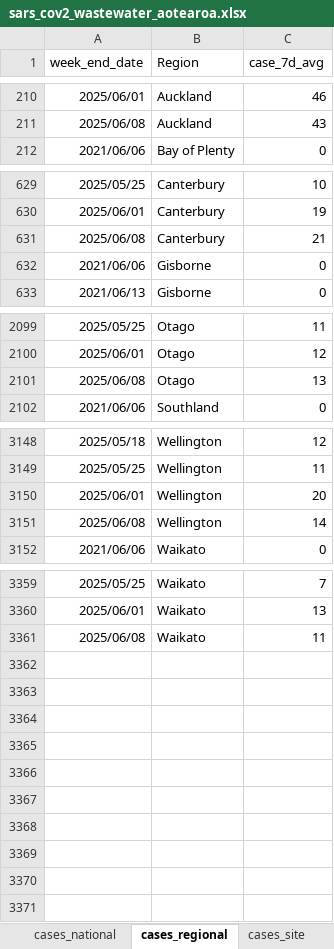
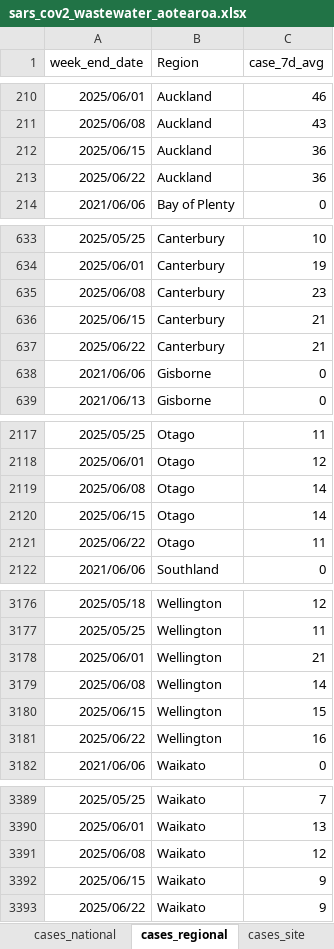
Before and after one commit to ESR-NZ/covid_in_wastewater, an Excel workbook: data/sars_cov2_wastewater_aotearoa.xlsx, sheet cases_regional, drawn as a sheet; only a part is shown, gaps mark what is left out; values as stored, in another font and other column widths than the file's, no borders; table styles not drawn; addresses are those after the commit; the diff covers the shown part only; the diff names each change by its address in the sheet, - before the commit and + after, or states it on an @@ line.

```diff
--- a/data/sars_cov2_wastewater_aotearoa.xlsx (sheet cases_regional)
+++ b/data/sars_cov2_wastewater_aotearoa.xlsx (sheet cases_regional)
+row 212: 2025/06/15 | Auckland | 36
+row 213: 2025/06/22 | Auckland | 36
-C635 (case_7d_avg): 21
+C635 (case_7d_avg): 23
+row 636: 2025/06/15 | Canterbury | 21
+row 637: 2025/06/22 | Canterbury | 21
-C2119 (case_7d_avg): 13
+C2119 (case_7d_avg): 14
+row 2120: 2025/06/15 | Otago | 14
+row 2121: 2025/06/22 | Otago | 11
-C3178 (case_7d_avg): 20
+C3178 (case_7d_avg): 21
+row 3180: 2025/06/15 | Wellington | 15
+row 3181: 2025/06/22 | Wellington | 16
-C3391 (case_7d_avg): 11
+C3391 (case_7d_avg): 12
+row 3392: 2025/06/15 | Waikato | 9
+row 3393: 2025/06/22 | Waikato | 9
```
Also changed, not shown: 22 added rows elsewhere in this sheet, sheet ww_data_all, sheet ww_site, sheet cases_site, sheet ww_regional, sheet cases_national, sheet ww_national, 7 other files.
